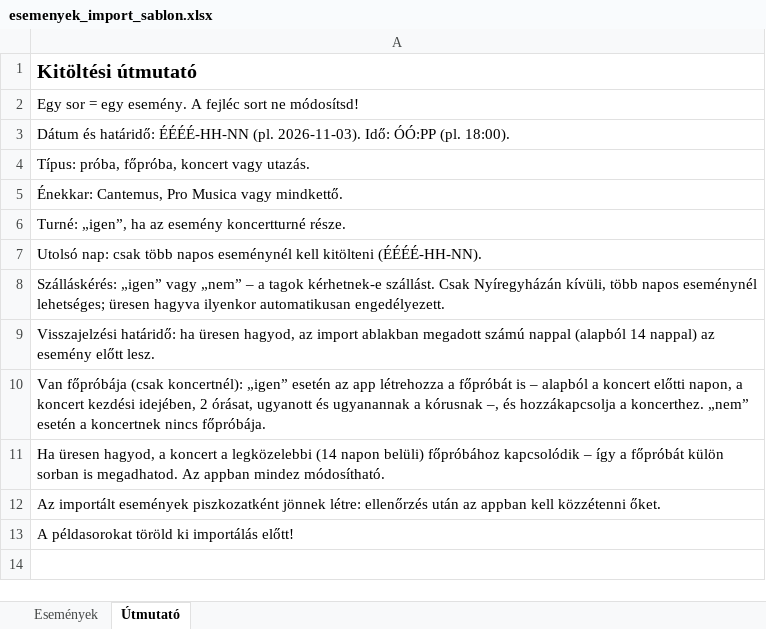
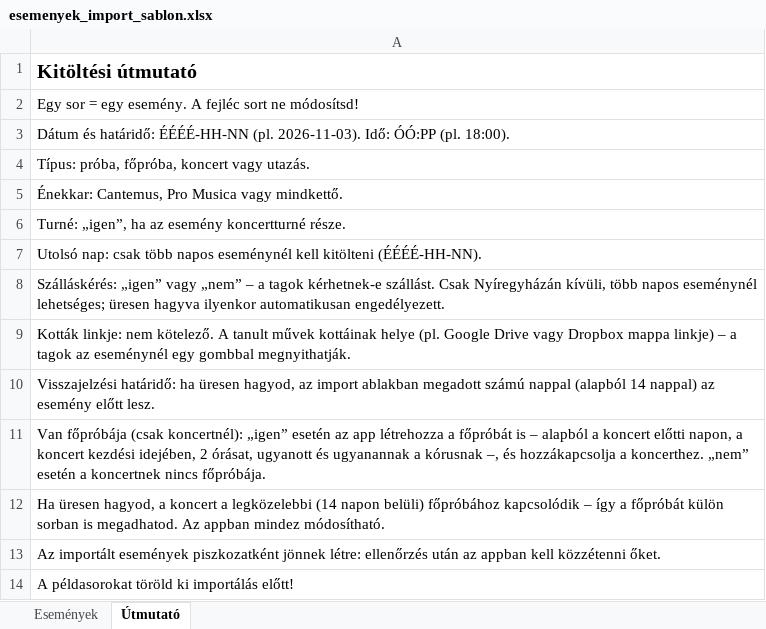
Before and after one commit to canthub/cantapp, an Excel workbook: templates/esemenyek_import_sablon.xlsx, sheet Útmutató, drawn as a sheet; values as stored, in another font and other column widths than the file's, no borders; the diff names each change by its address in the sheet, - before the commit and + after, or states it on an @@ line.

```diff
--- a/templates/esemenyek_import_sablon.xlsx (sheet Útmutató)
+++ b/templates/esemenyek_import_sablon.xlsx (sheet Útmutató)
+row 9: Kották linkje: nem kötelező. A tanult művek kottáinak helye (pl. Google Drive vagy Dropbox mappa linkje) – a tagok az eseménynél egy gombbal megnyithatják.
```
Also changed, not shown: sheet Események, 12 other files.
